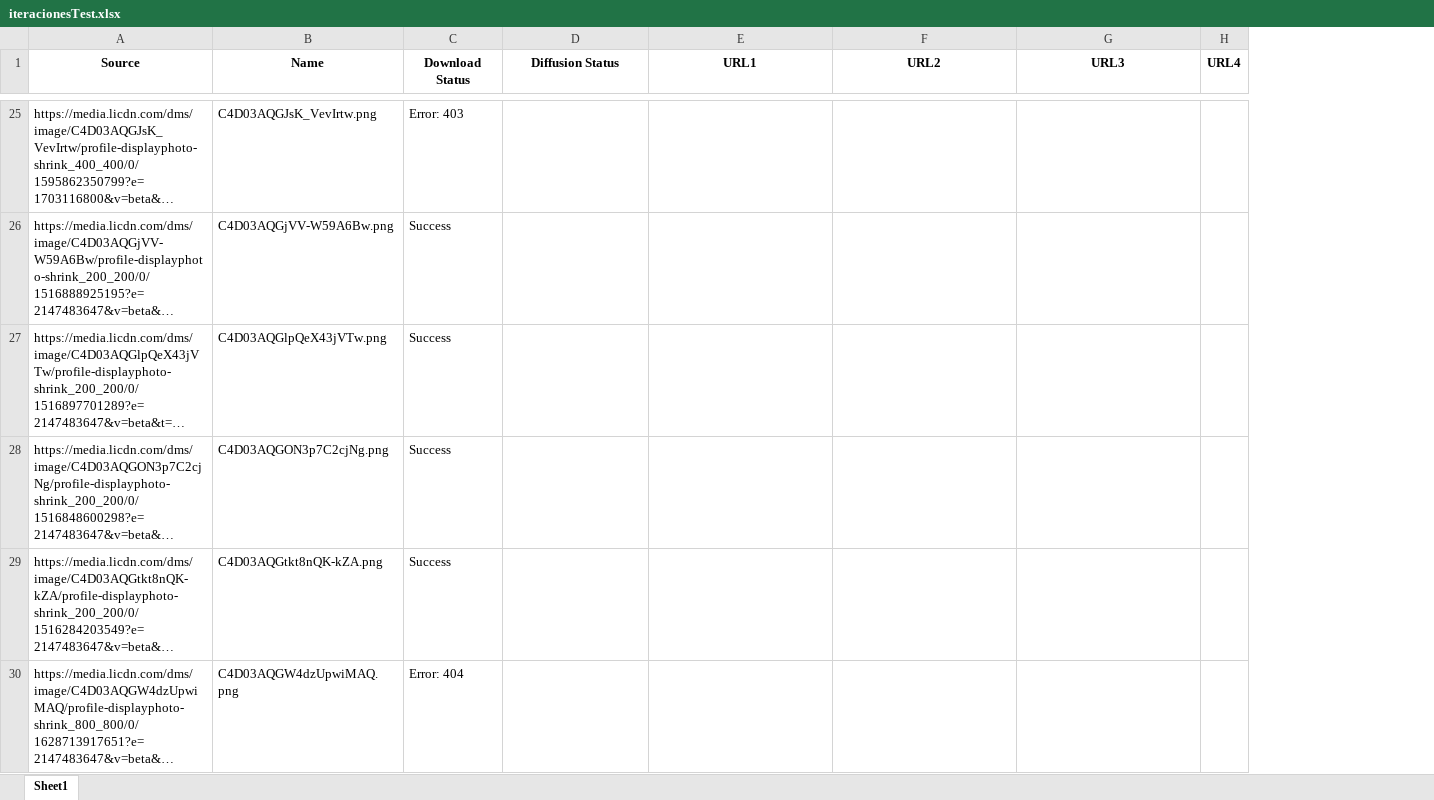
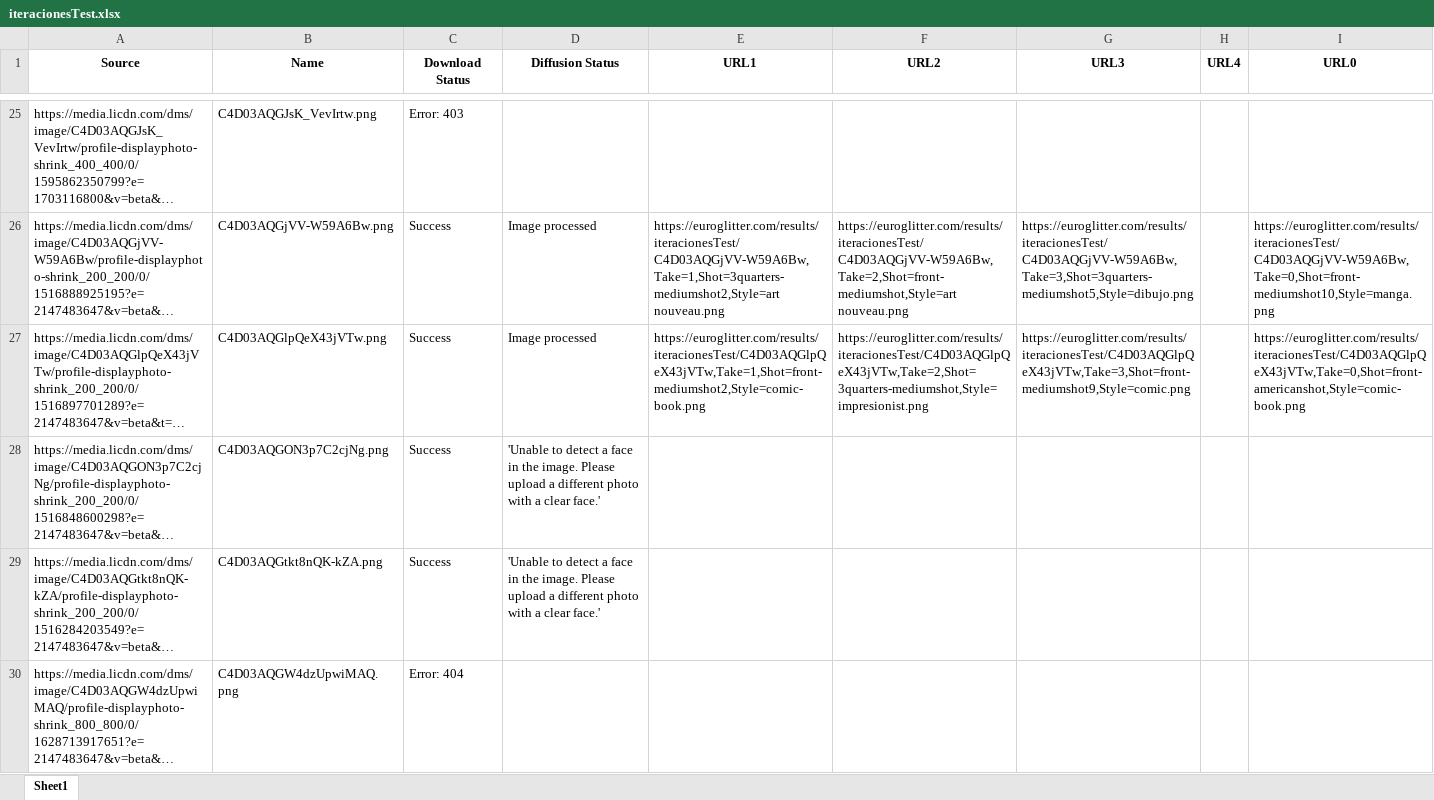
Before and after one commit to Moibe/splashmix-batcher, an Excel workbook: iteracionesTest.xlsx, sheet Sheet1, drawn as a sheet; only a part is shown, gaps mark what is left out; long unchanged cells end in …; values as stored, in another font and other column widths than the file's, no borders; the diff covers the shown part only; the diff names each change by its address in the sheet, - before the commit and + after, or states it on an @@ line.

Commit message:
Full results reporting ready Ok!

```diff
--- a/iteracionesTest.xlsx (sheet Sheet1)
+++ b/iteracionesTest.xlsx (sheet Sheet1)
+column I (URL0), rows 26-27: https://euroglitter.com/results/iteracionesTest/C4D03AQGjVV-W59A6Bw,Take=0,Shot=front-mediumshot10,Style=manga.png | https://euroglitter.com/results/iteracionesTest/C4D03AQGlpQeX43jVTw,Take=0,Shot=front-americanshot,Style=comic-book.png
-D26:D27 (Diffusion Status): (empty)
+D26:D27 (Diffusion Status): Image processed
-E26 (URL1): (empty)
+E26 (URL1): https://euroglitter.com/results/iteracionesTest/C4D03AQGjVV-W59A6Bw,Take=1,Shot=3quarters-mediumshot2,Style=art nouveau.png
-F26 (URL2): (empty)
+F26 (URL2): https://euroglitter.com/results/iteracionesTest/C4D03AQGjVV-W59A6Bw,Take=2,Shot=front-mediumshot,Style=art nouveau.png
-G26 (URL3): (empty)
+G26 (URL3): https://euroglitter.com/results/iteracionesTest/C4D03AQGjVV-W59A6Bw,Take=3,Shot=3quarters-mediumshot5,Style=dibujo.png
-E27 (URL1): (empty)
+E27 (URL1): https://euroglitter.com/results/iteracionesTest/C4D03AQGlpQeX43jVTw,Take=1,Shot=front-mediumshot2,Style=comic-book.png
-F27 (URL2): (empty)
+F27 (URL2): https://euroglitter.com/results/iteracionesTest/C4D03AQGlpQeX43jVTw,Take=2,Shot=3quarters-mediumshot,Style=impresionist.png
-G27 (URL3): (empty)
+G27 (URL3): https://euroglitter.com/results/iteracionesTest/C4D03AQGlpQeX43jVTw,Take=3,Shot=front-mediumshot9,Style=comic.png
-D28:D29 (Diffusion Status): (empty)
+D28:D29 (Diffusion Status): 'Unable to detect a face in the image. Please upload a different photo with a clear face.'
```
Also changed, not shown: 79 edited cells elsewhere in this sheet, 7 other files.
